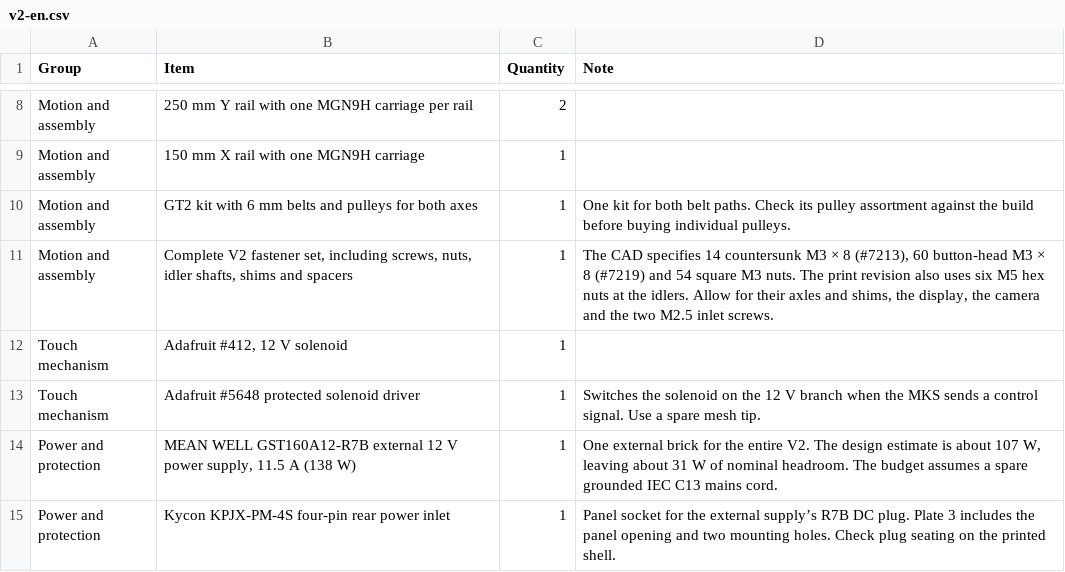
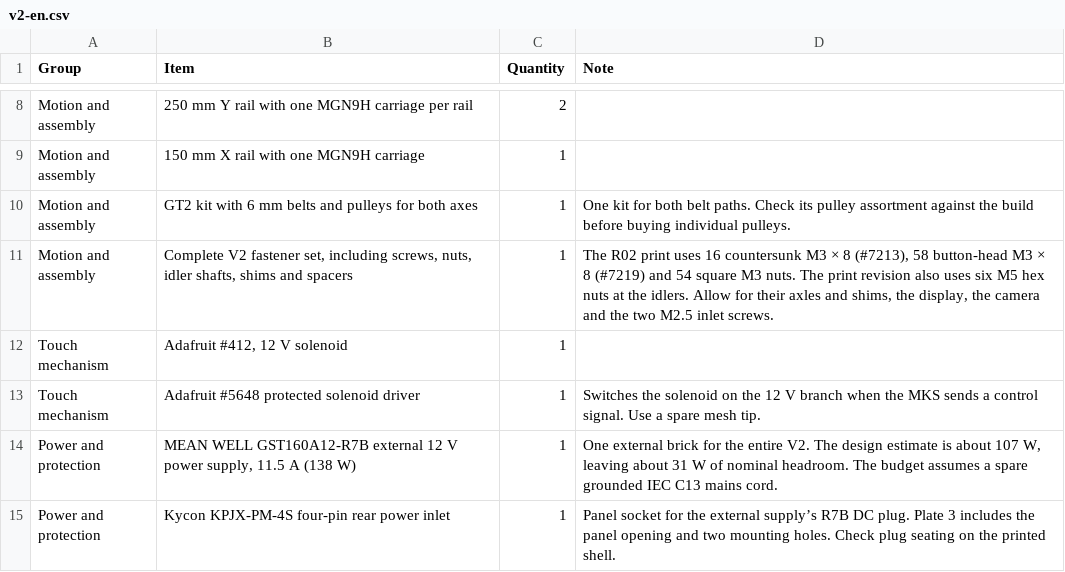
Before and after one commit to ealfaro29/livinginacat-world, a CSV file: downloads/v2-en.csv, drawn as a sheet; only a part is shown, gaps mark what is left out.

```diff
--- a/downloads/v2-en.csv
+++ b/downloads/v2-en.csv
@@ -10,3 +10,3 @@
 "Motion and assembly","GT2 kit with 6 mm belts and pulleys for both axes","1","One kit for both belt paths. Check its pulley assortment against the build before buying individual pulleys."
-"Motion and assembly","Complete V2 fastener set, including screws, nuts, idler shafts, shims and spacers","1","The CAD specifies 14 countersunk M3 × 8 (#7213), 60 button-head M3 × 8 (#7219) and 54 square M3 nuts. The print revision also uses six M5 hex nuts at the idlers. Allow for their axles and shims, the display, the camera and the two M2.5 inlet screws."
+"Motion and assembly","Complete V2 fastener set, including screws, nuts, idler shafts, shims and spacers","1","The R02 print uses 16 countersunk M3 × 8 (#7213), 58 button-head M3 × 8 (#7219) and 54 square M3 nuts. The print revision also uses six M5 hex nuts at the idlers. Allow for their axles and shims, the display, the camera and the two M2.5 inlet screws."
 "Touch mechanism","Adafruit #412, 12 V solenoid","1",""
```
Also changed, not shown: downloads/v2-es.csv, 7 other files.
